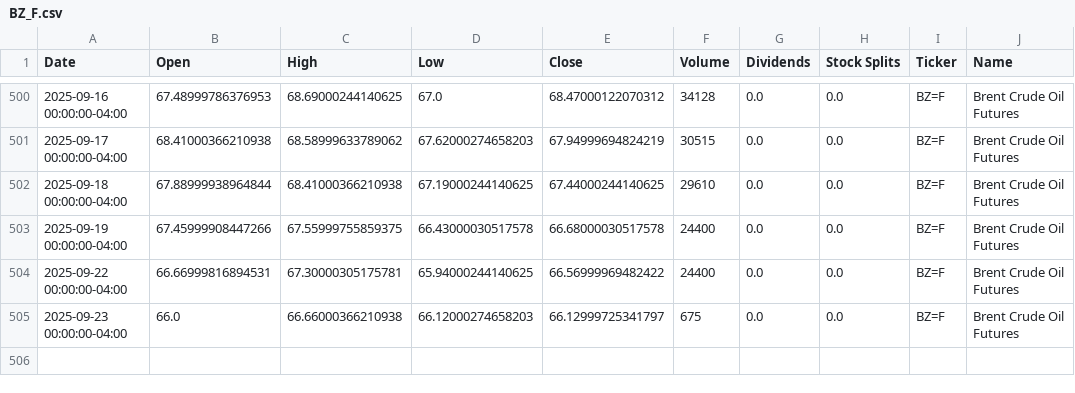
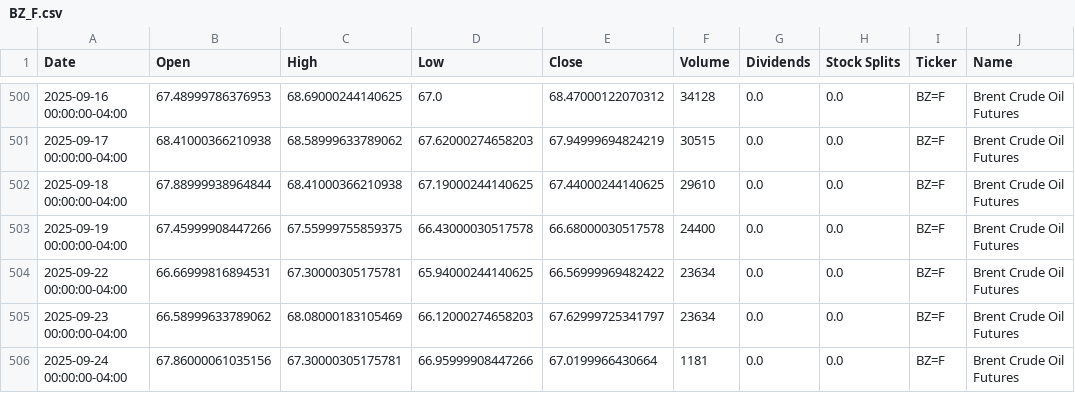
Before and after one commit to dylanmcd0/energy-analysis, a CSV file: data/financial/yfinance/BZ_F.csv, drawn as a sheet; only a part is shown, gaps mark what is left out.

```diff
--- a/data/financial/yfinance/BZ_F.csv
+++ b/data/financial/yfinance/BZ_F.csv
@@ -503,3 +503,4 @@ Date,Open,High,Low,Close,Volume,Dividends,Stock Splits,Ticker,Name
 2025-09-19 00:00:00-04:00,67.45999908447266,67.55999755859375,66.43000030517578,66.68000030517578,24400,0.0,0.0,BZ=F,Brent Crude Oil Futures
-2025-09-22 00:00:00-04:00,66.66999816894531,67.30000305175781,65.94000244140625,66.56999969482422,24400,0.0,0.0,BZ=F,Brent Crude Oil Futures
-2025-09-23 00:00:00-04:00,66.0,66.66000366210938,66.12000274658203,66.12999725341797,675,0.0,0.0,BZ=F,Brent Crude Oil Futures
+2025-09-22 00:00:00-04:00,66.66999816894531,67.30000305175781,65.94000244140625,66.56999969482422,23634,0.0,0.0,BZ=F,Brent Crude Oil Futures
+2025-09-23 00:00:00-04:00,66.58999633789062,68.08000183105469,66.12000274658203,67.62999725341797,23634,0.0,0.0,BZ=F,Brent Crude Oil Futures
+2025-09-24 00:00:00-04:00,67.86000061035156,67.30000305175781,66.95999908447266,67.0199966430664,1181,0.0,0.0,BZ=F,Brent Crude Oil Futures
```
Also changed, not shown: data/financial/yfinance/BKR.csv, data/financial/yfinance/CVX.csv, 18 other files.
